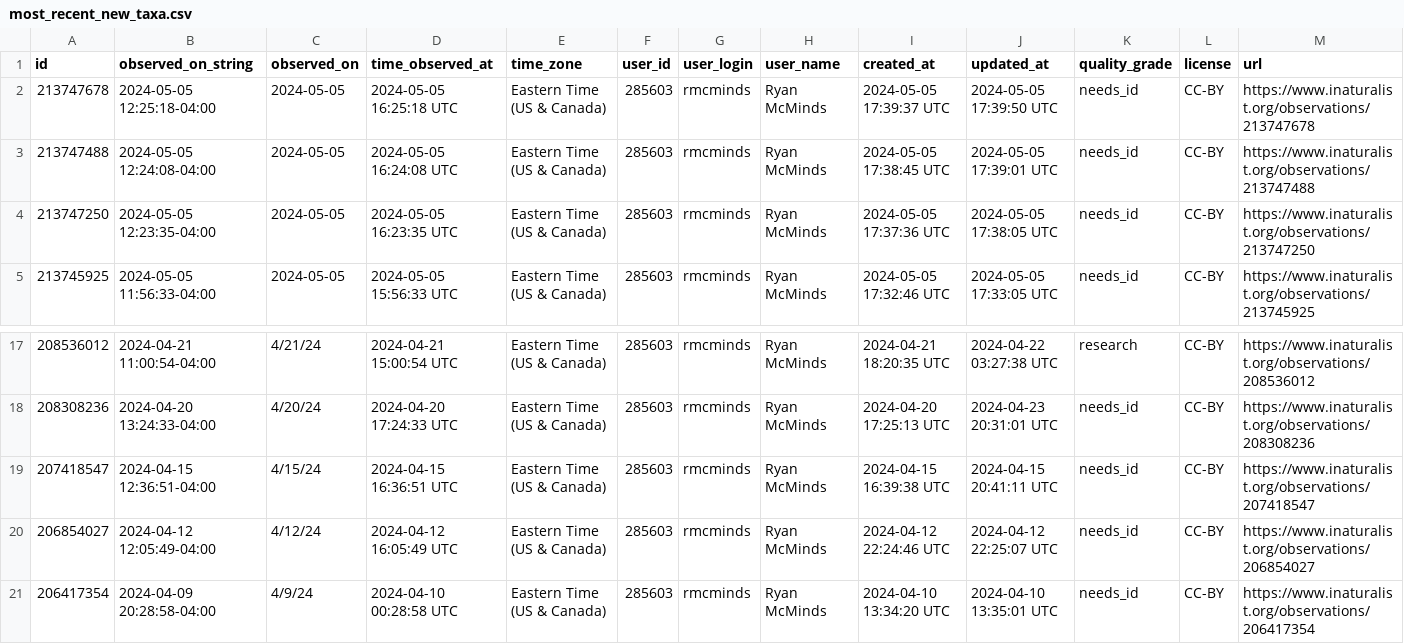
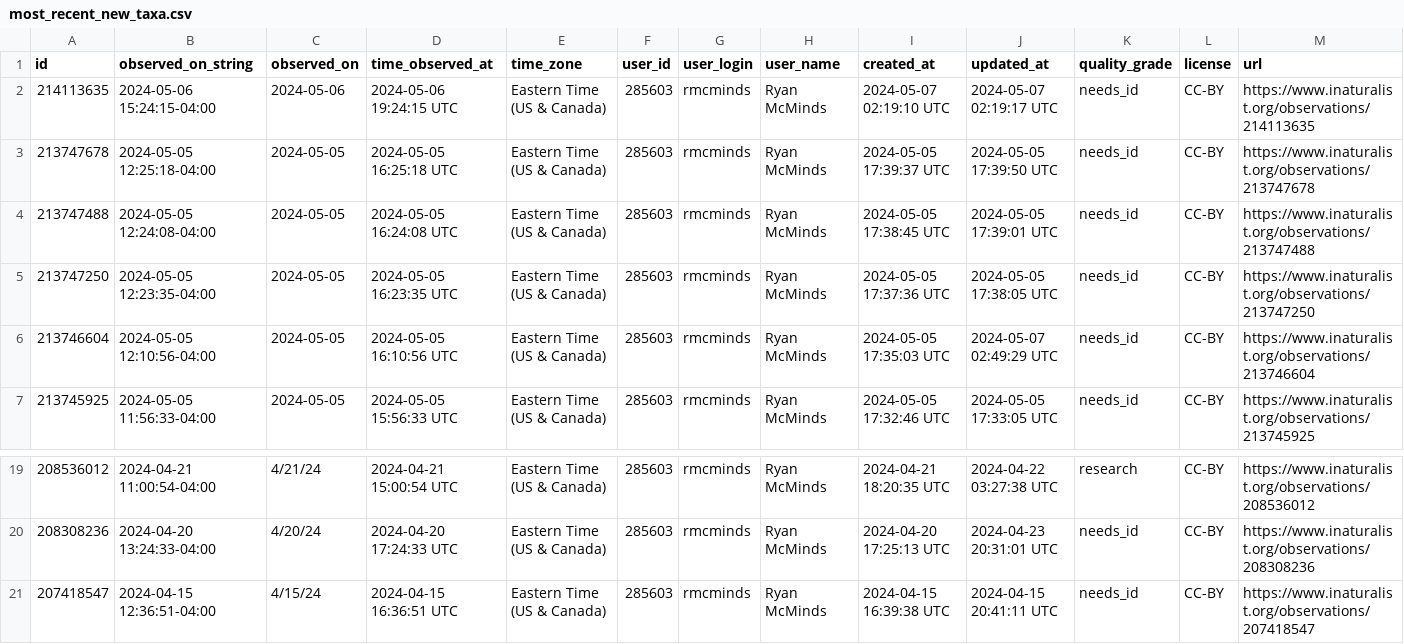
Before and after one commit to rmcminds/merdemicrobes, a CSV file: _data/most_recent_new_taxa.csv, drawn as a sheet; only a part is shown, gaps mark what is left out; removed rows and columns are numbered as before the commit, all else as after; rows hold the shown columns only; the diff names each change by its address in the sheet, - before the commit and + after, or states it on an @@ line.

Commit message:
automated Github Actions data update

```diff
--- a/_data/most_recent_new_taxa.csv
+++ b/_data/most_recent_new_taxa.csv
+row 2: 214113635 | 2024-05-06 15:24:15-04:00 | 2024-05-06 | 2024-05-06 19:24:15 UTC | Eastern Time (US & Canada) | 285603 | rmcminds | Ryan McMinds | 2024-05-07 02:19:10 UTC | 2024-05-07 02:19:17 UTC | needs_id | CC-BY | https://www.inaturalist.org/observations/214113635
+row 6: 213746604 | 2024-05-05 12:10:56-04:00 | 2024-05-05 | 2024-05-05 16:10:56 UTC | Eastern Time (US & Canada) | 285603 | rmcminds | Ryan McMinds | 2024-05-05 17:35:03 UTC | 2024-05-07 02:49:29 UTC | needs_id | CC-BY | https://www.inaturalist.org/observations/213746604
-row 20: 206854027 | 2024-04-12 12:05:49-04:00 | 4/12/24 | 2024-04-12 16:05:49 UTC | Eastern Time (US & Canada) | 285603 | rmcminds | Ryan McMinds | 2024-04-12 22:24:46 UTC | 2024-04-12 22:25:07 UTC | needs_id | CC-BY | https://www.inaturalist.org/observations/206854027
-row 21: 206417354 | 2024-04-09 20:28:58-04:00 | 4/9/24 | 2024-04-10 00:28:58 UTC | Eastern Time (US & Canada) | 285603 | rmcminds | Ryan McMinds | 2024-04-10 13:34:20 UTC | 2024-04-10 13:35:01 UTC | needs_id | CC-BY | https://www.inaturalist.org/observations/206417354
```
Also changed, not shown: 1 other file.
